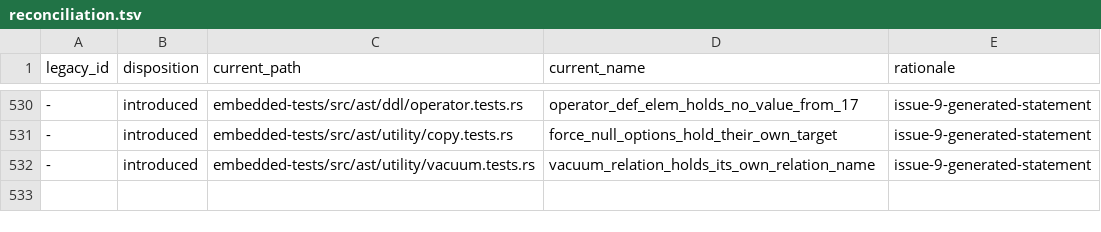
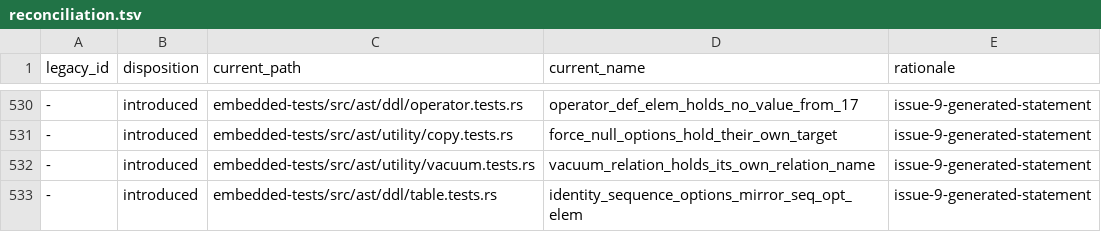
Before and after one commit to freshtonic/pg-sql, a TSV file: embedded-tests/reconciliation.tsv, drawn as a sheet; only a part is shown, gaps mark what is left out; the diff names each change by its address in the sheet, - before the commit and + after, or states it on an @@ line.

Commit message:
fix: accept every SeqOptElem in an identity option list
`GENERATED ... AS IDENTITY (...)` and `ADD GENERATED ... AS IDENTITY (...)`
take PostgreSQL's `OptParenthesizedSeqOptList`, which holds every
`SeqOptElem`. pg-sql rejected `AS`, `RESTART`, `OWNED BY` and `SEQUENCE
NAME` there. The list now holds `SeqOption`.

`ALTER ... SET SeqOptElem` keeps its own option set, because the gram.y
action rejects `AS`, `RESTART` and `OWNED BY` there (REL_17_11 gram.y
3083). That set now also takes `SEQUENCE NAME`, which the action accepts.

Refs #90

```diff
--- a/embedded-tests/reconciliation.tsv
+++ b/embedded-tests/reconciliation.tsv
+row 533: - | introduced | embedded-tests/src/ast/ddl/table.tests.rs | identity_sequence_options_mirror_seq_opt_elem | issue-9-generated-statement
```
Also changed, not shown: embedded-tests/inventory.tsv, 3 other files.
